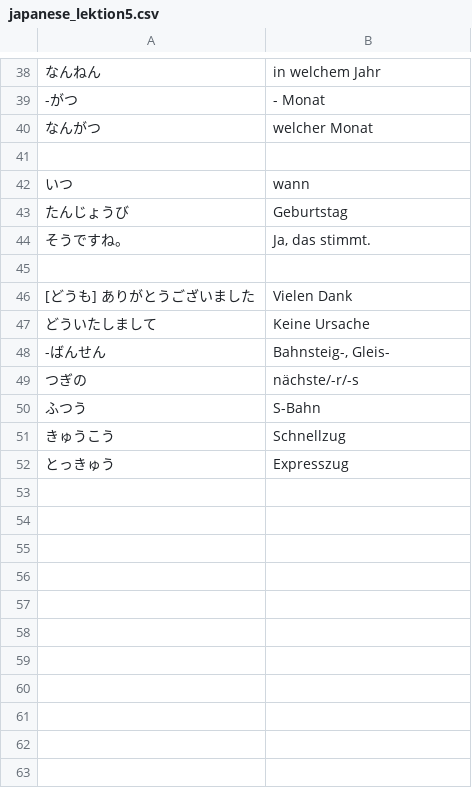
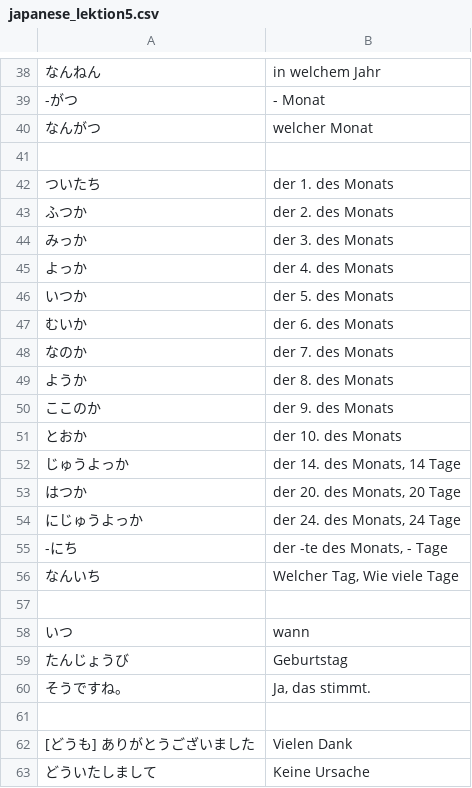
Before and after one commit to cubei/flashcards, a CSV file: app/src/main/res/raw/japanese_lektion5.csv, drawn as a sheet; only a part is shown, gaps mark what is left out; the shorter side is filled out with more unchanged rows; the diff names each change by its address in the sheet, - before the commit and + after, or states it on an @@ line.

Commit message:
list update

```diff
--- a/app/src/main/res/raw/japanese_lektion5.csv
+++ b/app/src/main/res/raw/japanese_lektion5.csv
+row 42: ついたち | der 1. des Monats
+row 43: ふつか | der 2. des Monats
+row 44: みっか | der 3. des Monats
+row 45: よっか | der 4. des Monats
+row 46: いつか | der 5. des Monats
+row 47: むいか | der 6. des Monats
+row 48: なのか | der 7. des Monats
+row 49: ようか | der 8. des Monats
+row 50: ここのか | der 9. des Monats
+row 51: とおか | der 10. des Monats
+row 52: じゅうよっか | der 14. des Monats, 14 Tage
+row 53: はつか | der 20. des Monats, 20 Tage
+row 54: にじゅうよっか | der 24. des Monats, 24 Tage
+row 55: -にち | der -te des Monats, - Tage
+row 56: なんいち | Welcher Tag, Wie viele Tage
+row 57: (empty)
```
Also changed, not shown: app/src/main/res/raw/colours_chinese.csv, 2 other files.
